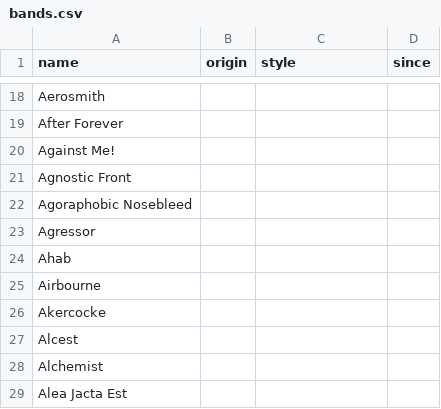
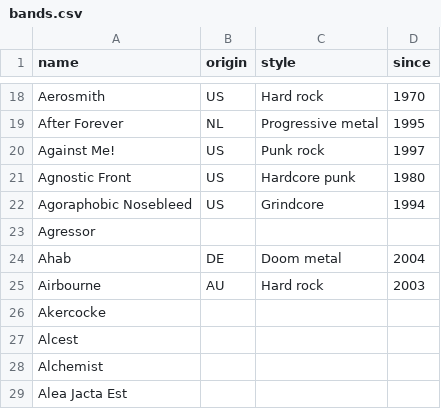
Before and after one commit to leo-martine/leo-martine.github.io, a CSV file: pages/data/bands.csv, drawn as a sheet; only a part is shown, gaps mark what is left out; the diff covers the shown part only; the diff names each change by its address in the sheet, - before the commit and + after, or states it on an @@ line.

```diff
--- a/pages/data/bands.csv
+++ b/pages/data/bands.csv
-B18 (origin): (empty)
+B18 (origin): US
-C18 (style): (empty)
+C18 (style): Hard rock
-D18 (since): (empty)
+D18 (since): 1970
-B19 (origin): (empty)
+B19 (origin): NL
-C19 (style): (empty)
+C19 (style): Progressive metal
-D19 (since): (empty)
+D19 (since): 1995
-B20:B22 (origin): (empty)
+B20:B22 (origin): US
-C20 (style): (empty)
+C20 (style): Punk rock
-D20 (since): (empty)
+D20 (since): 1997
-C21 (style): (empty)
+C21 (style): Hardcore punk
-D21 (since): (empty)
+D21 (since): 1980
-C22 (style): (empty)
+C22 (style): Grindcore
-D22 (since): (empty)
+D22 (since): 1994
-B24 (origin): (empty)
+B24 (origin): DE
-C24 (style): (empty)
+C24 (style): Doom metal
-D24 (since): (empty)
+D24 (since): 2004
-B25 (origin): (empty)
+B25 (origin): AU
-C25 (style): (empty)
+C25 (style): Hard rock
-D25 (since): (empty)
+D25 (since): 2003
```
Also changed, not shown: 33 edited cells elsewhere in this file.
